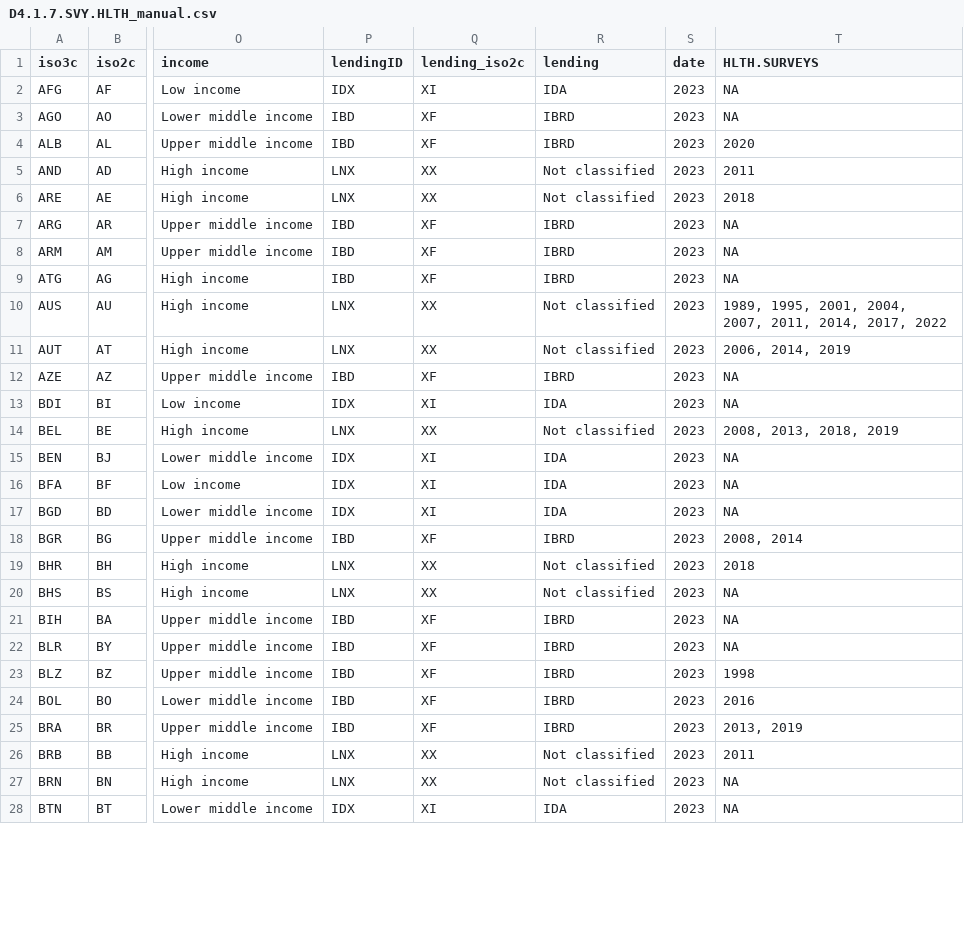
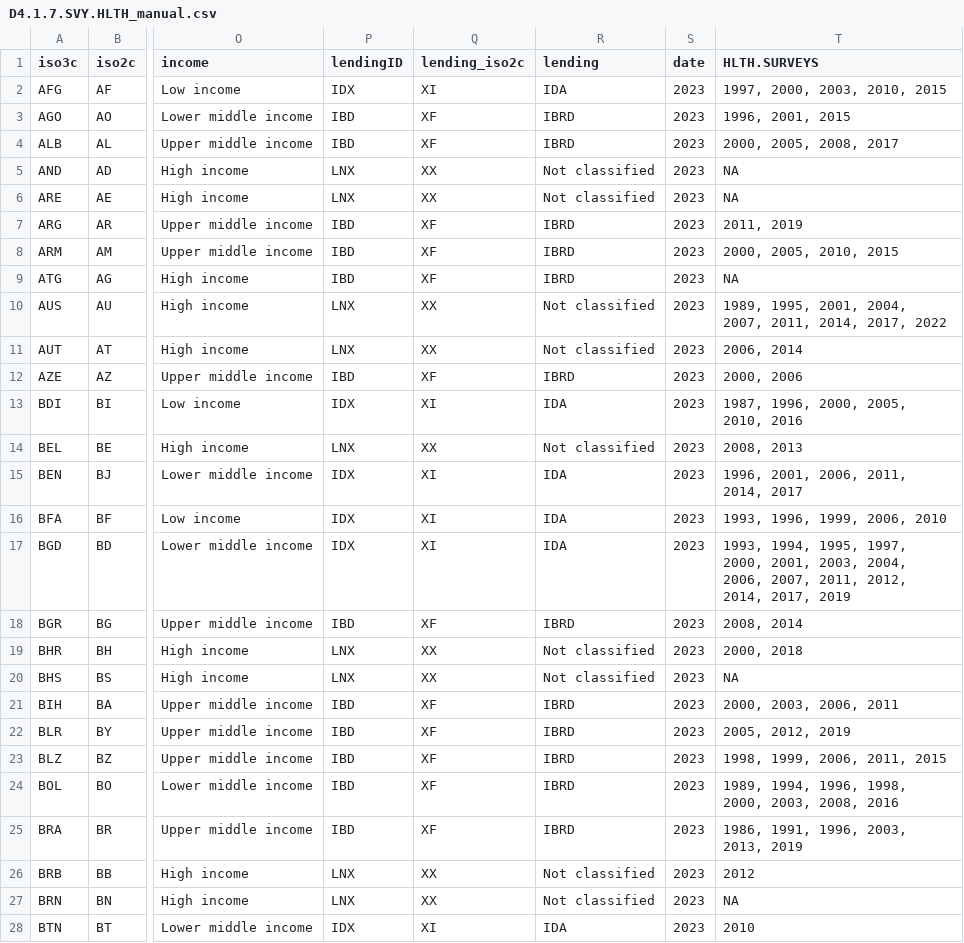
Before and after one commit to worldbank/SPI, a CSV file: 01_raw_data/4.1_SOCS/D4.1.7.SVY.HLTH_manual.csv, drawn as a sheet; only a part is shown, gaps mark what is left out; the diff covers the shown part only; the diff names each change by its address in the sheet, - before the commit and + after, or states it on an @@ line.

Commit message:
update health surveys

```diff
--- a/01_raw_data/4.1_SOCS/D4.1.7.SVY.HLTH_manual.csv
+++ b/01_raw_data/4.1_SOCS/D4.1.7.SVY.HLTH_manual.csv
-T2 (HLTH.SURVEYS): NA
+T2 (HLTH.SURVEYS): 1997, 2000, 2003, 2010, 2015
-T3 (HLTH.SURVEYS): NA
+T3 (HLTH.SURVEYS): 1996, 2001, 2015
-T4 (HLTH.SURVEYS): 2020
+T4 (HLTH.SURVEYS): 2000, 2005, 2008, 2017
-T5 (HLTH.SURVEYS): 2011
+T5 (HLTH.SURVEYS): NA
-T6 (HLTH.SURVEYS): 2018
+T6 (HLTH.SURVEYS): NA
-T7 (HLTH.SURVEYS): NA
+T7 (HLTH.SURVEYS): 2011, 2019
-T8 (HLTH.SURVEYS): NA
+T8 (HLTH.SURVEYS): 2000, 2005, 2010, 2015
-T11 (HLTH.SURVEYS): 2006, 2014, 2019
+T11 (HLTH.SURVEYS): 2006, 2014
-T12 (HLTH.SURVEYS): NA
+T12 (HLTH.SURVEYS): 2000, 2006
-T13 (HLTH.SURVEYS): NA
+T13 (HLTH.SURVEYS): 1987, 1996, 2000, 2005, 2010, 2016
-T14 (HLTH.SURVEYS): 2008, 2013, 2018, 2019
+T14 (HLTH.SURVEYS): 2008, 2013
-T15 (HLTH.SURVEYS): NA
+T15 (HLTH.SURVEYS): 1996, 2001, 2006, 2011, 2014, 2017
-T16 (HLTH.SURVEYS): NA
+T16 (HLTH.SURVEYS): 1993, 1996, 1999, 2006, 2010
-T17 (HLTH.SURVEYS): NA
+T17 (HLTH.SURVEYS): 1993, 1994, 1995, 1997, 2000, 2001, 2003, 2004, 2006, 2007, 2011, 2012, 2014, 2017, 2019
-T19 (HLTH.SURVEYS): 2018
+T19 (HLTH.SURVEYS): 2000, 2018
-T21 (HLTH.SURVEYS): NA
+T21 (HLTH.SURVEYS): 2000, 2003, 2006, 2011
-T22 (HLTH.SURVEYS): NA
+T22 (HLTH.SURVEYS): 2005, 2012, 2019
-T23 (HLTH.SURVEYS): 1998
+T23 (HLTH.SURVEYS): 1998, 1999, 2006, 2011, 2015
-T24 (HLTH.SURVEYS): 2016
+T24 (HLTH.SURVEYS): 1989, 1994, 1996, 1998, 2000, 2003, 2008, 2016
-T25 (HLTH.SURVEYS): 2013, 2019
+T25 (HLTH.SURVEYS): 1986, 1991, 1996, 2003, 2013, 2019
-T26 (HLTH.SURVEYS): 2011
+T26 (HLTH.SURVEYS): 2012
-T28 (HLTH.SURVEYS): NA
+T28 (HLTH.SURVEYS): 2010
```
Also changed, not shown: 139 edited cells elsewhere in this file, 01_raw_data/4.1_SOCS/raw/D4.1.7.SVY.HLTH.2023.csv, 10 other files.
